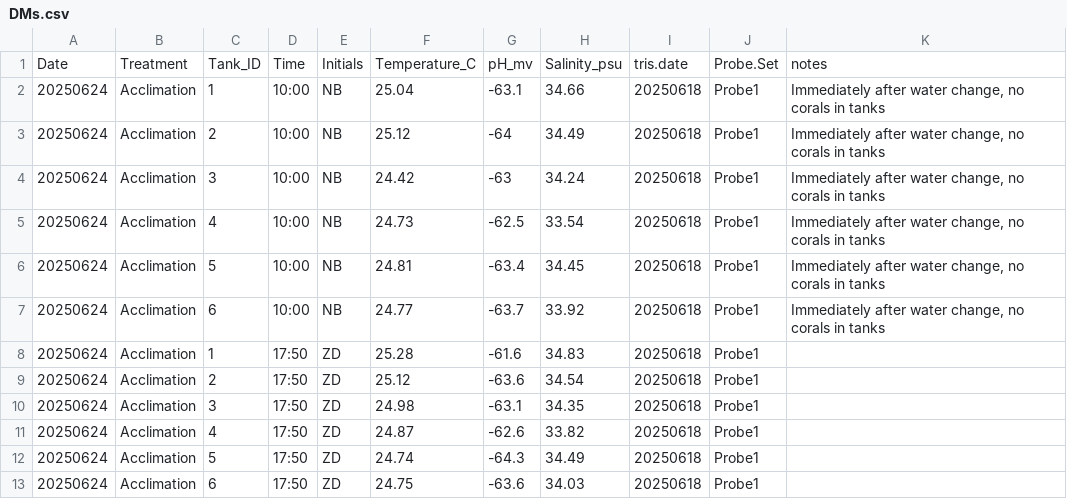
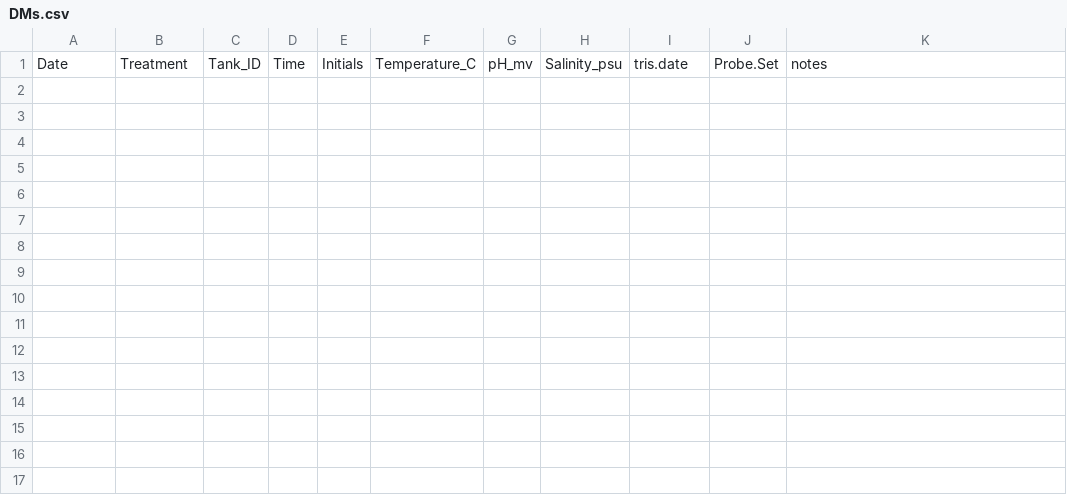
Before and after one commit to zdellaert/TimeSeries, a CSV file: 2-Mcap/data/water_chemistry/DMs.csv, drawn as a sheet; the diff names each change by its address in the sheet, - before the commit and + after, or states it on an @@ line.

```diff
--- a/2-Mcap/data/water_chemistry/DMs.csv
+++ b/2-Mcap/data/water_chemistry/DMs.csv
-row 2: 20250624 | Acclimation | 1 | 10:00 | NB | 25.04 | -63.1 | 34.66 | 20250618 | Probe1 | Immediately after water change, no corals in tanks
-row 3: 20250624 | Acclimation | 2 | 10:00 | NB | 25.12 | -64 | 34.49 | 20250618 | Probe1 | Immediately after water change, no corals in tanks
-row 4: 20250624 | Acclimation | 3 | 10:00 | NB | 24.42 | -63 | 34.24 | 20250618 | Probe1 | Immediately after water change, no corals in tanks
-row 5: 20250624 | Acclimation | 4 | 10:00 | NB | 24.73 | -62.5 | 33.54 | 20250618 | Probe1 | Immediately after water change, no corals in tanks
-row 6: 20250624 | Acclimation | 5 | 10:00 | NB | 24.81 | -63.4 | 34.45 | 20250618 | Probe1 | Immediately after water change, no corals in tanks
-row 7: 20250624 | Acclimation | 6 | 10:00 | NB | 24.77 | -63.7 | 33.92 | 20250618 | Probe1 | Immediately after water change, no corals in tanks
-row 8: 20250624 | Acclimation | 1 | 17:50 | ZD | 25.28 | -61.6 | 34.83 | 20250618 | Probe1
-row 9: 20250624 | Acclimation | 2 | 17:50 | ZD | 25.12 | -63.6 | 34.54 | 20250618 | Probe1
-row 10: 20250624 | Acclimation | 3 | 17:50 | ZD | 24.98 | -63.1 | 34.35 | 20250618 | Probe1
-row 11: 20250624 | Acclimation | 4 | 17:50 | ZD | 24.87 | -62.6 | 33.82 | 20250618 | Probe1
-row 12: 20250624 | Acclimation | 5 | 17:50 | ZD | 24.74 | -64.3 | 34.49 | 20250618 | Probe1
-row 13: 20250624 | Acclimation | 6 | 17:50 | ZD | 24.75 | -63.6 | 34.03 | 20250618 | Probe1
```
Also changed, not shown: 2-Mcap/data/PAM.csv, 4 other files.
